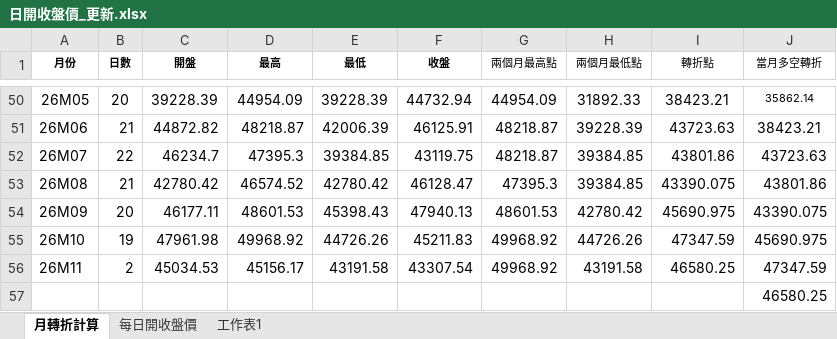
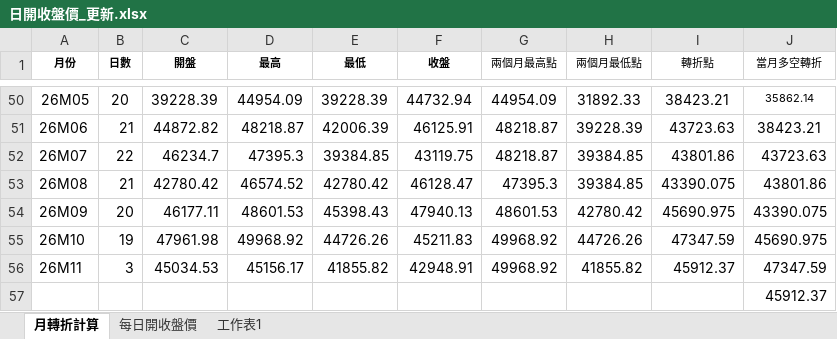
Before and after one commit to kideducate/taiwan-stock-dashboard, an Excel workbook: 日開收盤價_更新.xlsx, sheet 月轉折計算, drawn as a sheet; only a part is shown, gaps mark what is left out; values as stored, in another font and other column widths than the file's, no borders; the diff names each change by its address in the sheet, - before the commit and + after, or states it on an @@ line.

```diff
--- a/日開收盤價_更新.xlsx (sheet 月轉折計算)
+++ b/日開收盤價_更新.xlsx (sheet 月轉折計算)
-B56 (日數): 2
+B56 (日數): 3
-E56 (最低): 43191.58
+E56 (最低): 41855.82
-F56 (收盤): 43307.54
+F56 (收盤): 42948.91
-H56 (兩個月最低點): 43191.58
+H56 (兩個月最低點): 41855.82
-I56 (轉折點): 46580.25
+I56 (轉折點): 45912.37
-J57 (當月多空轉折): 46580.25
+J57 (當月多空轉折): 45912.37
```
Also changed, not shown: sheet 每日開收盤價, 15 other files.
